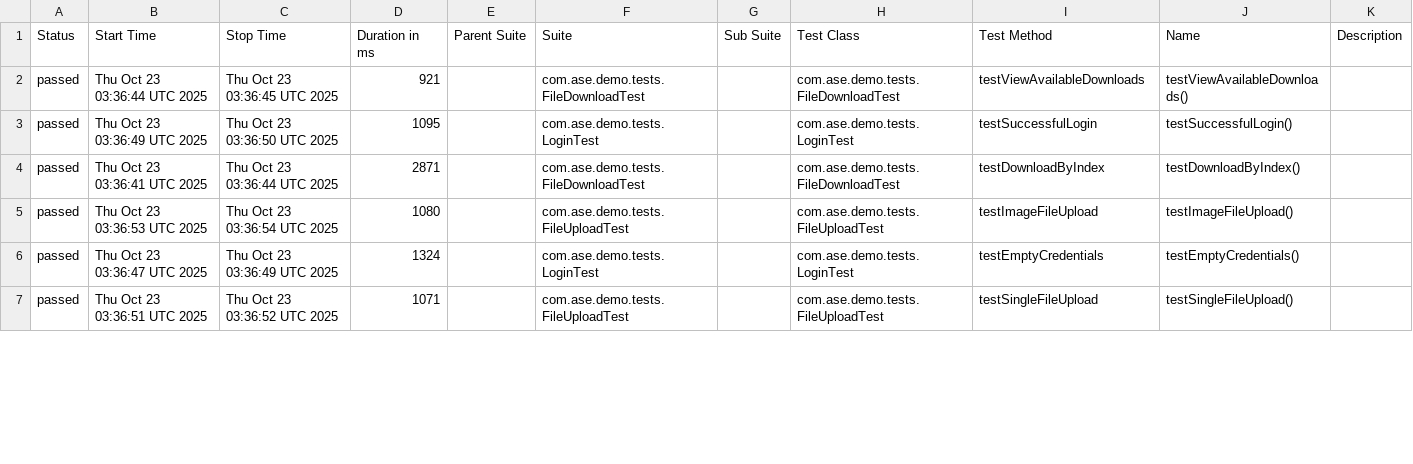
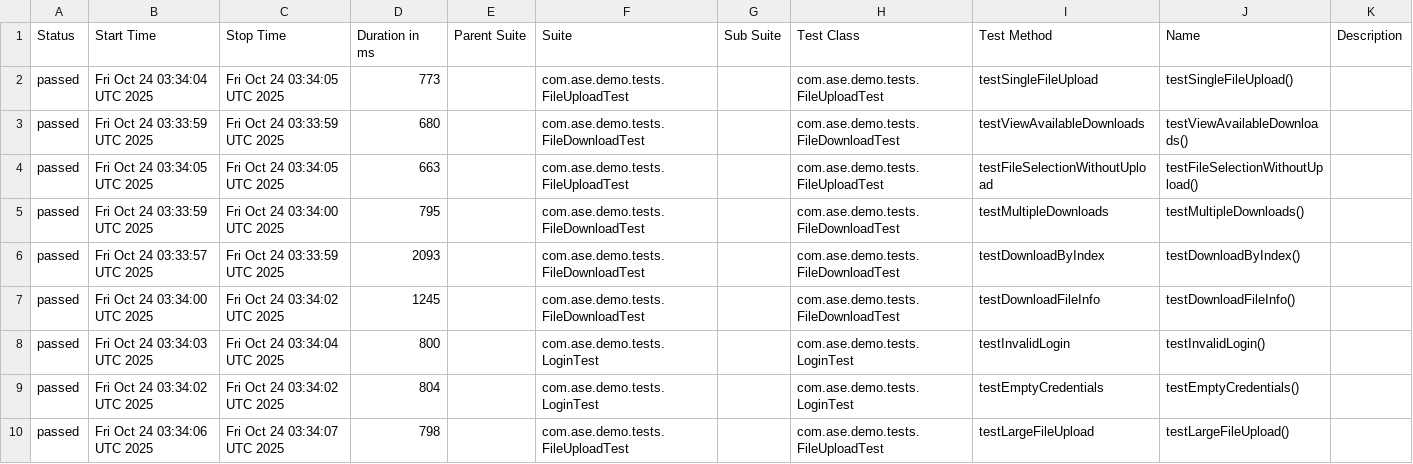
Before and after one commit to Agile-Software-Engineering-25/demo-system-test, a CSV file: full/data/suites.csv, drawn as a sheet; only a part is shown; the diff covers the shown part only.

```diff
--- a/full/data/suites.csv
+++ b/full/data/suites.csv
@@ -1,7 +1,10 @@
 "Status","Start Time","Stop Time","Duration in ms","Parent Suite","Suite","Sub Suite","Test Class","Test Method","Name","Description"
-"passed","Thu Oct 23 03:36:44 UTC 2025","Thu Oct 23 03:36:45 UTC 2025","921","","com.ase.demo.tests.FileDownloadTest","","com.ase.demo.tests.FileDownloadTest","testViewAvailableDownloads","testViewAvailableDownloads()",""
-"passed","Thu Oct 23 03:36:49 UTC 2025","Thu Oct 23 03:36:50 UTC 2025","1095","","com.ase.demo.tests.LoginTest","","com.ase.demo.tests.LoginTest","testSuccessfulLogin","testSuccessfulLogin()",""
-"passed","Thu Oct 23 03:36:41 UTC 2025","Thu Oct 23 03:36:44 UTC 2025","2871","","com.ase.demo.tests.FileDownloadTest","","com.ase.demo.tests.FileDownloadTest","testDownloadByIndex","testDownloadByIndex()",""
-"passed","Thu Oct 23 03:36:53 UTC 2025","Thu Oct 23 03:36:54 UTC 2025","1080","","com.ase.demo.tests.FileUploadTest","","com.ase.demo.tests.FileUploadTest","testImageFileUpload","testImageFileUpload()",""
-"passed","Thu Oct 23 03:36:47 UTC 2025","Thu Oct 23 03:36:49 UTC 2025","1324","","com.ase.demo.tests.LoginTest","","com.ase.demo.tests.LoginTest","testEmptyCredentials","testEmptyCredentials()",""
-"passed","Thu Oct 23 03:36:51 UTC 2025","Thu Oct 23 03:36:52 UTC 2025","1071","","com.ase.demo.tests.FileUploadTest","","com.ase.demo.tests.FileUploadTest","testSingleFileUpload","testSingleFileUpload()",""
+"passed","Fri Oct 24 03:34:04 UTC 2025","Fri Oct 24 03:34:05 UTC 2025","773","","com.ase.demo.tests.FileUploadTest","","com.ase.demo.tests.FileUploadTest","testSingleFileUpload","testSingleFileUpload()",""
+"passed","Fri Oct 24 03:33:59 UTC 2025","Fri Oct 24 03:33:59 UTC 2025","680","","com.ase.demo.tests.FileDownloadTest","","com.ase.demo.tests.FileDownloadTest","testViewAvailableDownloads","testViewAvailableDownloads()",""
+"passed","Fri Oct 24 03:34:05 UTC 2025","Fri Oct 24 03:34:05 UTC 2025","663","","com.ase.demo.tests.FileUploadTest","","com.ase.demo.tests.FileUploadTest","testFileSelectionWithoutUpload","testFileSelectionWithoutUpload()",""
+"passed","Fri Oct 24 03:33:59 UTC 2025","Fri Oct 24 03:34:00 UTC 2025","795","","com.ase.demo.tests.FileDownloadTest","","com.ase.demo.tests.FileDownloadTest","testMultipleDownloads","testMultipleDownloads()",""
+"passed","Fri Oct 24 03:33:57 UTC 2025","Fri Oct 24 03:33:59 UTC 2025","2093","","com.ase.demo.tests.FileDownloadTest","","com.ase.demo.tests.FileDownloadTest","testDownloadByIndex","testDownloadByIndex()",""
+"passed","Fri Oct 24 03:34:00 UTC 2025","Fri Oct 24 03:34:02 UTC 2025","1245","","com.ase.demo.tests.FileDownloadTest","","com.ase.demo.tests.FileDownloadTest","testDownloadFileInfo","testDownloadFileInfo()",""
+"passed","Fri Oct 24 03:34:03 UTC 2025","Fri Oct 24 03:34:04 UTC 2025","800","","com.ase.demo.tests.LoginTest","","com.ase.demo.tests.LoginTest","testInvalidLogin","testInvalidLogin()",""
+"passed","Fri Oct 24 03:34:02 UTC 2025","Fri Oct 24 03:34:02 UTC 2025","804","","com.ase.demo.tests.LoginTest","","com.ase.demo.tests.LoginTest","testEmptyCredentials","testEmptyCredentials()",""
+"passed","Fri Oct 24 03:34:06 UTC 2025","Fri Oct 24 03:34:07 UTC 2025","798","","com.ase.demo.tests.FileUploadTest","","com.ase.demo.tests.FileUploadTest","testLargeFileUpload","testLargeFileUpload()",""
```
Also changed, not shown: 3 removed rows and 10 edited cells elsewhere in this file, 36 other files.
